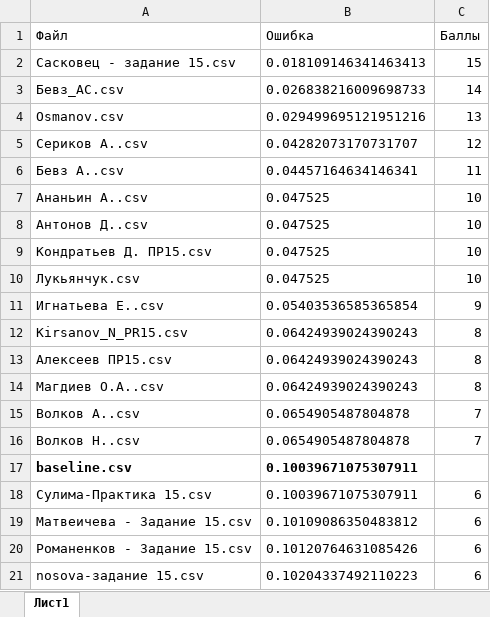
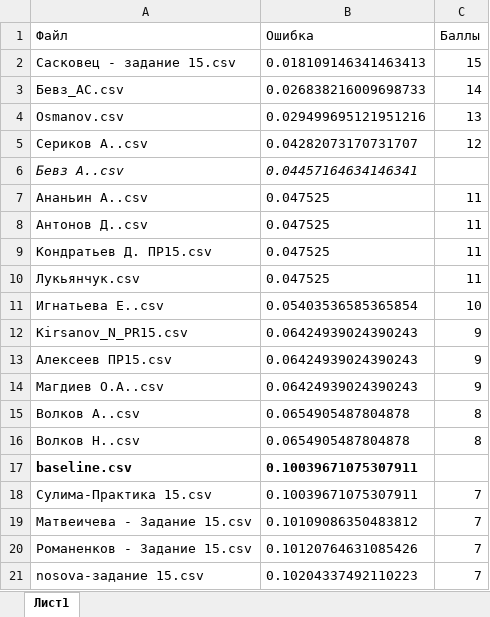
Before and after one commit to mosalov/Notebook_For_AI_Main, an Excel workbook: 2022 Весенний семестр/Практическое задание 15/Результаты задания №15.xlsx, sheet Лист1, drawn as a sheet; values as stored, in another font and other column widths than the file's, no borders; the diff names each change by its address in the sheet, - before the commit and + after, or states it on an @@ line.

Commit message:
Результаты 16-го задания

```diff
--- a/2022 Весенний семестр/Практическое задание 15/Результаты задания №15.xlsx (sheet Лист1)
+++ b/2022 Весенний семестр/Практическое задание 15/Результаты задания №15.xlsx (sheet Лист1)
-A6:B6 italic: off
+A6:B6 italic: on
-C6 (Баллы): 11
+C6 (Баллы): (empty)
-C7:C10 (Баллы): 10
+C7:C10 (Баллы): 11
-C11 (Баллы): 9
+C11 (Баллы): 10
-C12:C14 (Баллы): 8
+C12:C14 (Баллы): 9
-C15:C16 (Баллы): 7
+C15:C16 (Баллы): 8
-C18:C21 (Баллы): 6
+C18:C21 (Баллы): 7
```
Also changed, not shown: 22 other files.
